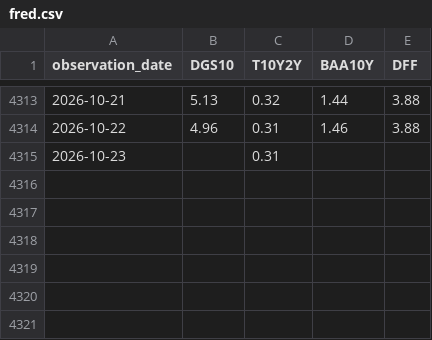
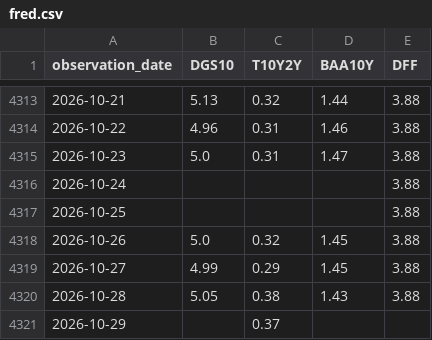
Before and after one commit to mano000may/Hackathon-Project, a CSV file: data/fred.csv, drawn as a sheet; only a part is shown, gaps mark what is left out.

```diff
--- a/data/fred.csv
+++ b/data/fred.csv
@@ -4314,2 +4314,8 @@ observation_date,DGS10,T10Y2Y,BAA10Y,DFF
 2026-10-22,4.96,0.31,1.46,3.88
-2026-10-23,,0.31,,
+2026-10-23,5.0,0.31,1.47,3.88
+2026-10-24,,,,3.88
+2026-10-25,,,,3.88
+2026-10-26,5.0,0.32,1.45,3.88
+2026-10-27,4.99,0.29,1.45,3.88
+2026-10-28,5.05,0.38,1.43,3.88
+2026-10-29,,0.37,,
```
Also changed, not shown: data/WTW.csv, data/WYNN.csv, 25 other files.
